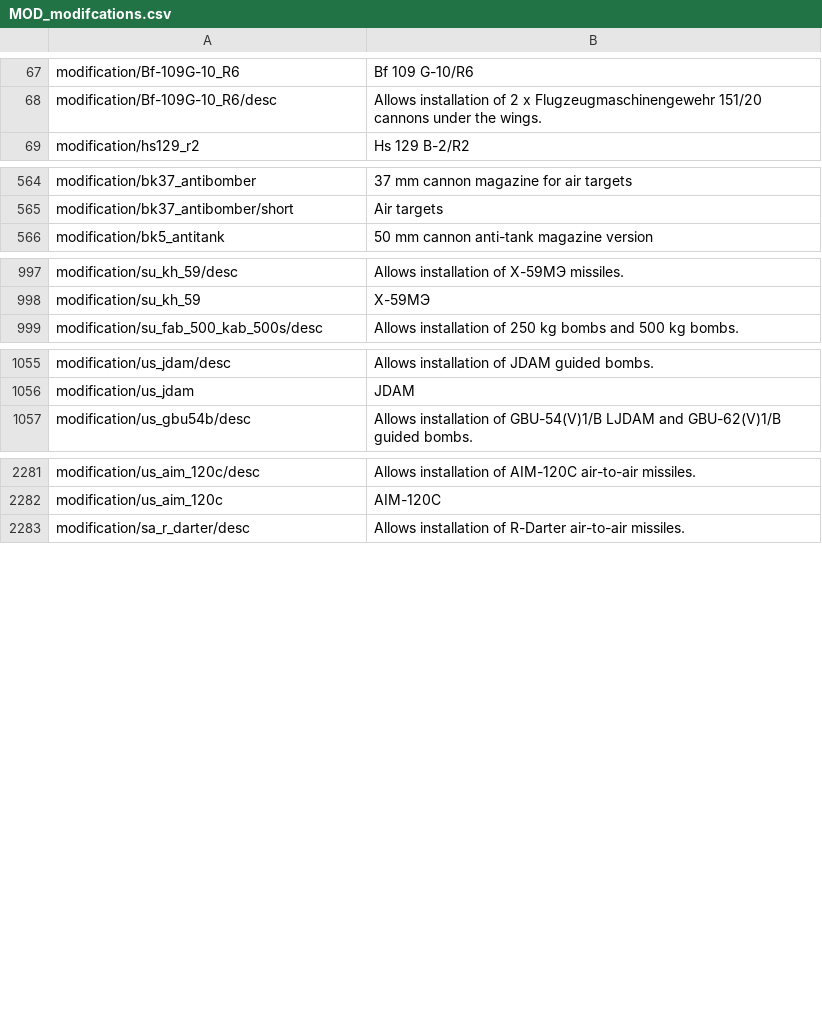
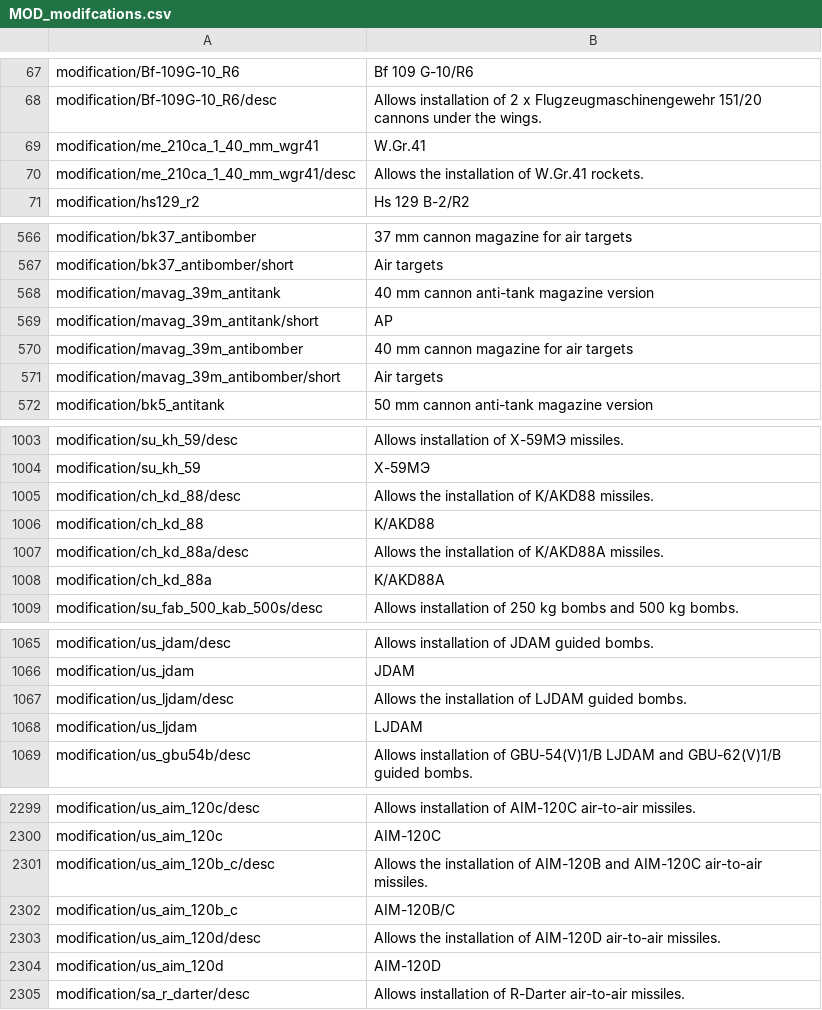
Before and after one commit to kleinerPanzer/WT-Custom-Localization, a CSV file: MOD_modifcations.csv, drawn as a sheet; only a part is shown, gaps mark what is left out; the diff covers the shown part only.

Commit message:
2.55 modifications

```diff
--- a/MOD_modifcations.csv
+++ b/MOD_modifcations.csv
@@ -68,2 +68,4 @@ modification/Bf-109G-10_R6;Bf 109 G-10/R6;
 modification/Bf-109G-10_R6/desc;Allows installation of 2 x Flugzeugmaschinengewehr 151/20 cannons under the wings.;
+modification/me_210ca_1_40_mm_wgr41;W.Gr.41
+modification/me_210ca_1_40_mm_wgr41/desc;Allows the installation of W.Gr.41 rockets.
 modification/hs129_r2;Hs 129 B-2/R2;
@@ -565,2 +567,6 @@ modification/bk37_antibomber;37 mm cannon magazine for air targets;
 modification/bk37_antibomber/short;Air targets;
+modification/mavag_39m_antitank;40 mm cannon anti-tank magazine version
+modification/mavag_39m_antitank/short;AP
+modification/mavag_39m_antibomber;40 mm cannon magazine for air targets
+modification/mavag_39m_antibomber/short;Air targets
 modification/bk5_antitank;50 mm cannon anti-tank magazine version;
@@ -998,2 +1004,6 @@ modification/su_kh_59/desc;Allows installation of Х-59МЭ missiles.
 modification/su_kh_59;Х-59МЭ
+modification/ch_kd_88/desc;Allows the installation of K/AKD88 missiles.
+modification/ch_kd_88;K/AKD88
+modification/ch_kd_88a/desc;Allows the installation of K/AKD88A missiles.
+modification/ch_kd_88a;K/AKD88A
 modification/su_fab_500_kab_500s/desc;Allows installation of 250 kg bombs and 500 kg bombs.;
@@ -1056,2 +1066,4 @@ modification/us_jdam/desc;Allows installation of JDAM guided bombs.
 modification/us_jdam;JDAM
+modification/us_ljdam/desc;Allows the installation of LJDAM guided bombs.
+modification/us_ljdam;LJDAM
 modification/us_gbu54b/desc;Allows installation of GBU-54(V)1/B LJDAM and GBU-62(V)1/B guided bombs.
@@ -2282,2 +2300,6 @@ modification/us_aim_120c/desc;Allows installation of AIM-120C air-to-air missile
 modification/us_aim_120c;AIM-120C
+modification/us_aim_120b_c/desc;Allows the installation of AIM-120B and AIM-120C air-to-air missiles.
+modification/us_aim_120b_c;AIM-120B/C
+modification/us_aim_120d/desc;Allows the installation of AIM-120D air-to-air missiles.
+modification/us_aim_120d;AIM-120D
 modification/sa_r_darter/desc;Allows installation of R-Darter air-to-air missiles.;
```
Also changed, not shown: 10 added rows and 4 edited cells elsewhere in this file, MOD_engines.csv, MOD_sensors.csv, 2 other files.
